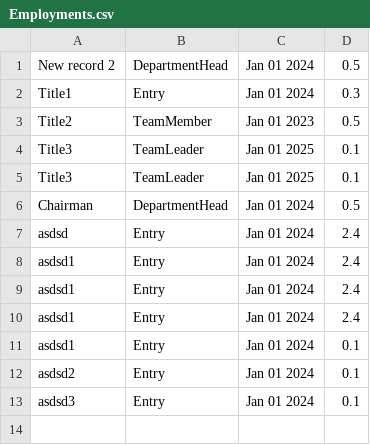
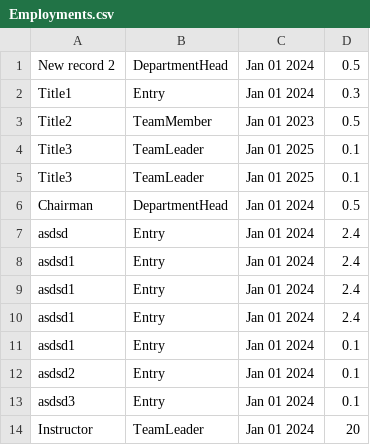
Before and after one commit to CPSC-1517-Summer2026/CPSC-1517-May2026-Baljeet, a CSV file: SolnDataApplication/BlazorWebAppDataApplication/Data/Employments.csv, drawn as a sheet.

```diff
--- a/SolnDataApplication/BlazorWebAppDataApplication/Data/Employments.csv
+++ b/SolnDataApplication/BlazorWebAppDataApplication/Data/Employments.csv
@@ -13 +13,2 @@ asdsd2,Entry,Jan 01 2024,0.1
 asdsd3,Entry,Jan 01 2024,0.1
+Instructor,TeamLeader,Jan 01 2024,20
```
Also changed, not shown: 2 other files.
